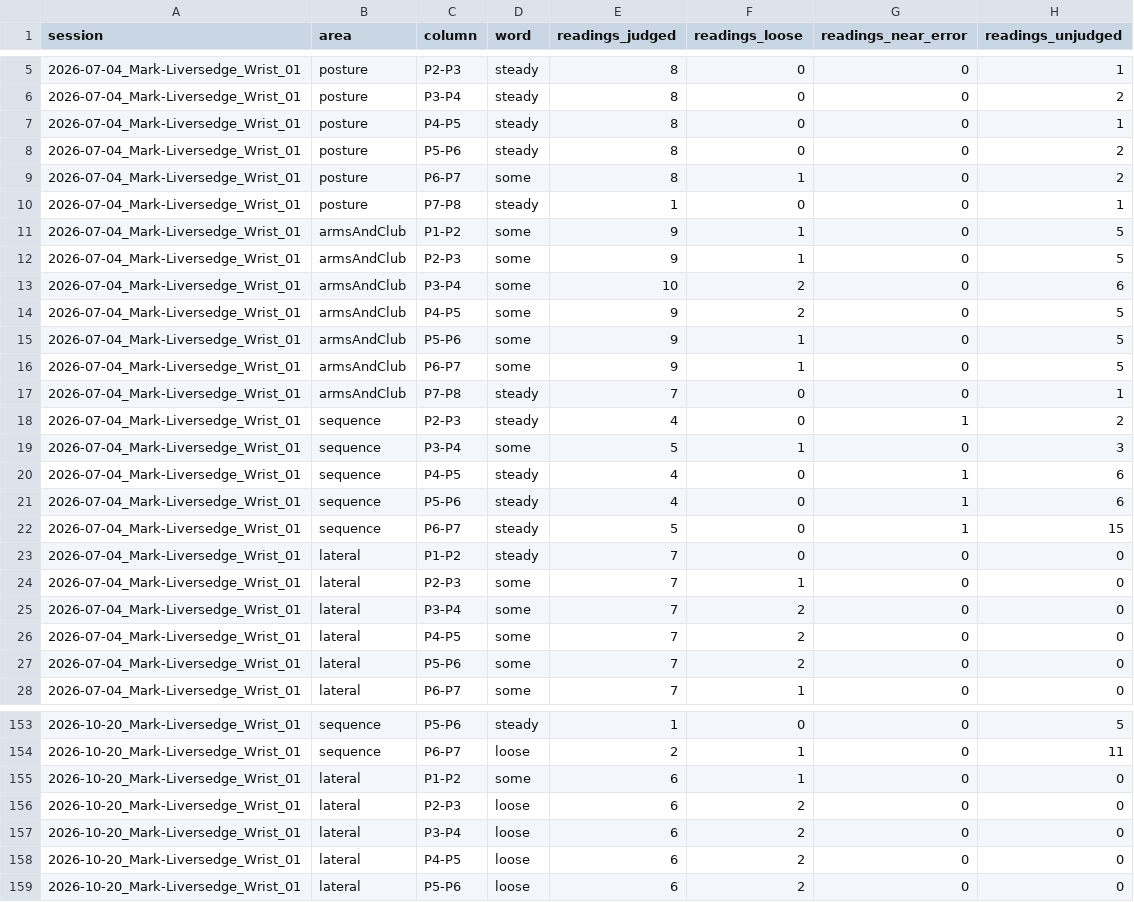
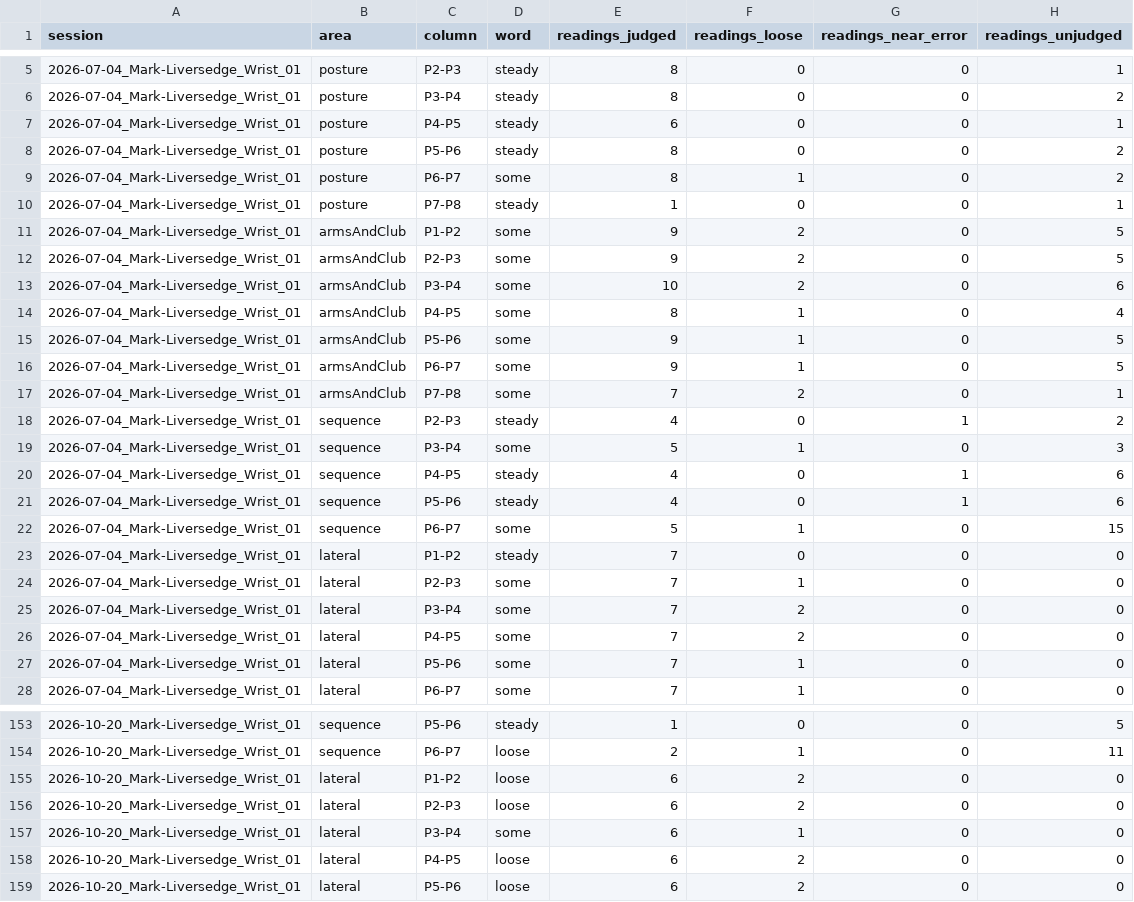
Before and after one commit to PinPoint-Golf/PinPointStudio, a CSV file: docs/research/data/consistency/consistency_cells.csv, drawn as a sheet; only a part is shown, gaps mark what is left out; the diff covers the shown part only.

```diff
--- a/docs/research/data/consistency/consistency_cells.csv
+++ b/docs/research/data/consistency/consistency_cells.csv
@@ -6,3 +6,3 @@ session,area,column,word,readings_judged,readings_loose,readings_near_error,read
 2026-07-04_Mark-Liversedge_Wrist_01,posture,P3-P4,steady,8,0,0,2
-2026-07-04_Mark-Liversedge_Wrist_01,posture,P4-P5,steady,8,0,0,1
+2026-07-04_Mark-Liversedge_Wrist_01,posture,P4-P5,steady,6,0,0,1
 2026-07-04_Mark-Liversedge_Wrist_01,posture,P5-P6,steady,8,0,0,2
@@ -10,9 +10,9 @@ session,area,column,word,readings_judged,readings_loose,readings_near_error,read
 2026-07-04_Mark-Liversedge_Wrist_01,posture,P7-P8,steady,1,0,0,1
-2026-07-04_Mark-Liversedge_Wrist_01,armsAndClub,P1-P2,some,9,1,0,5
-2026-07-04_Mark-Liversedge_Wrist_01,armsAndClub,P2-P3,some,9,1,0,5
+2026-07-04_Mark-Liversedge_Wrist_01,armsAndClub,P1-P2,some,9,2,0,5
+2026-07-04_Mark-Liversedge_Wrist_01,armsAndClub,P2-P3,some,9,2,0,5
 2026-07-04_Mark-Liversedge_Wrist_01,armsAndClub,P3-P4,some,10,2,0,6
-2026-07-04_Mark-Liversedge_Wrist_01,armsAndClub,P4-P5,some,9,2,0,5
+2026-07-04_Mark-Liversedge_Wrist_01,armsAndClub,P4-P5,some,8,1,0,4
 2026-07-04_Mark-Liversedge_Wrist_01,armsAndClub,P5-P6,some,9,1,0,5
 2026-07-04_Mark-Liversedge_Wrist_01,armsAndClub,P6-P7,some,9,1,0,5
-2026-07-04_Mark-Liversedge_Wrist_01,armsAndClub,P7-P8,steady,7,0,0,1
+2026-07-04_Mark-Liversedge_Wrist_01,armsAndClub,P7-P8,some,7,2,0,1
 2026-07-04_Mark-Liversedge_Wrist_01,sequence,P2-P3,steady,4,0,1,2
@@ -21,3 +21,3 @@ session,area,column,word,readings_judged,readings_loose,readings_near_error,read
 2026-07-04_Mark-Liversedge_Wrist_01,sequence,P5-P6,steady,4,0,1,6
-2026-07-04_Mark-Liversedge_Wrist_01,sequence,P6-P7,steady,5,0,1,15
+2026-07-04_Mark-Liversedge_Wrist_01,sequence,P6-P7,some,5,1,0,15
 2026-07-04_Mark-Liversedge_Wrist_01,lateral,P1-P2,steady,7,0,0,0
@@ -26,3 +26,3 @@ session,area,column,word,readings_judged,readings_loose,readings_near_error,read
 2026-07-04_Mark-Liversedge_Wrist_01,lateral,P4-P5,some,7,2,0,0
-2026-07-04_Mark-Liversedge_Wrist_01,lateral,P5-P6,some,7,2,0,0
+2026-07-04_Mark-Liversedge_Wrist_01,lateral,P5-P6,some,7,1,0,0
 2026-07-04_Mark-Liversedge_Wrist_01,lateral,P6-P7,some,7,1,0,0
@@ -154,5 +154,5 @@ session,area,column,word,readings_judged,readings_loose,readings_near_error,read
 2026-10-20_Mark-Liversedge_Wrist_01,sequence,P6-P7,loose,2,1,0,11
-2026-10-20_Mark-Liversedge_Wrist_01,lateral,P1-P2,some,6,1,0,0
+2026-10-20_Mark-Liversedge_Wrist_01,lateral,P1-P2,loose,6,2,0,0
 2026-10-20_Mark-Liversedge_Wrist_01,lateral,P2-P3,loose,6,2,0,0
-2026-10-20_Mark-Liversedge_Wrist_01,lateral,P3-P4,loose,6,2,0,0
+2026-10-20_Mark-Liversedge_Wrist_01,lateral,P3-P4,some,6,1,0,0
 2026-10-20_Mark-Liversedge_Wrist_01,lateral,P4-P5,loose,6,2,0,0
```
Also changed, not shown: 60 edited cells elsewhere in this file, docs/research/data/consistency/consistency_readings.csv, docs/research/data/consistency/consistency_shots.csv, 23 other files.
